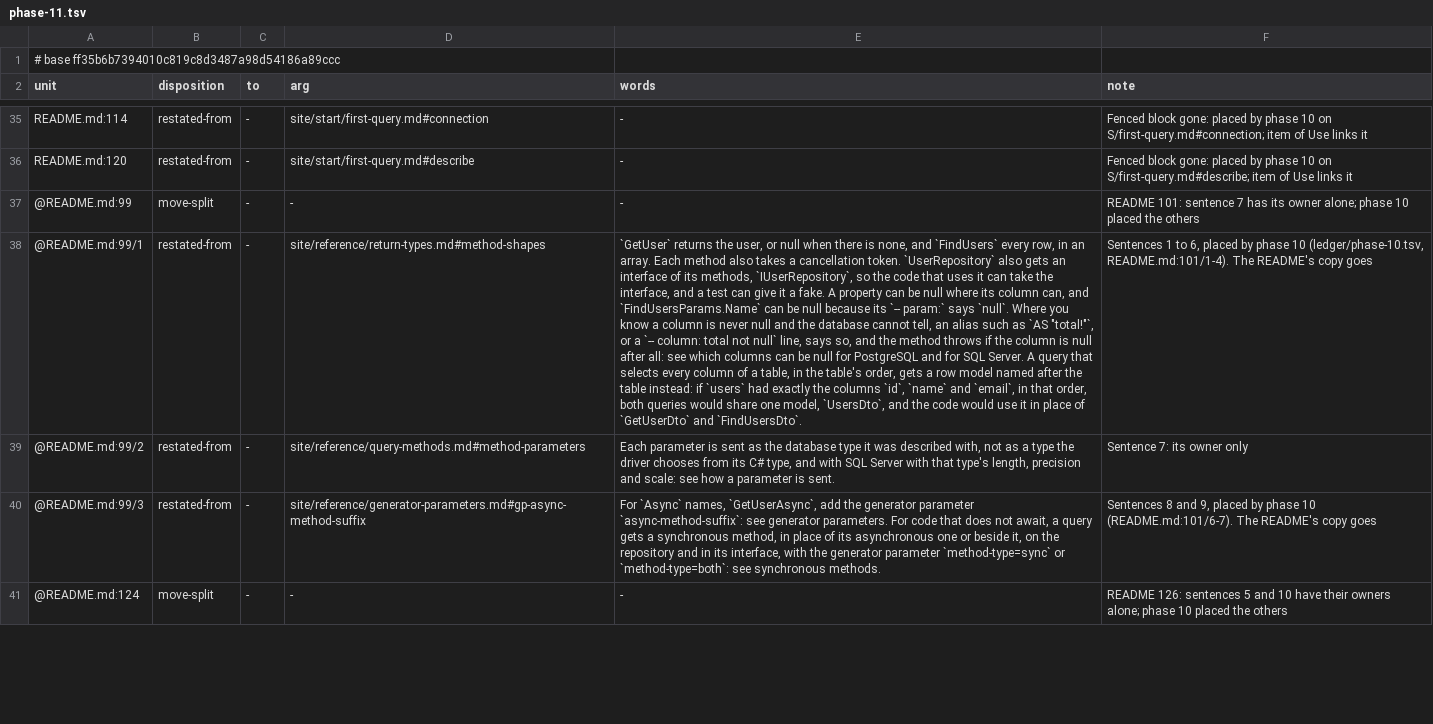
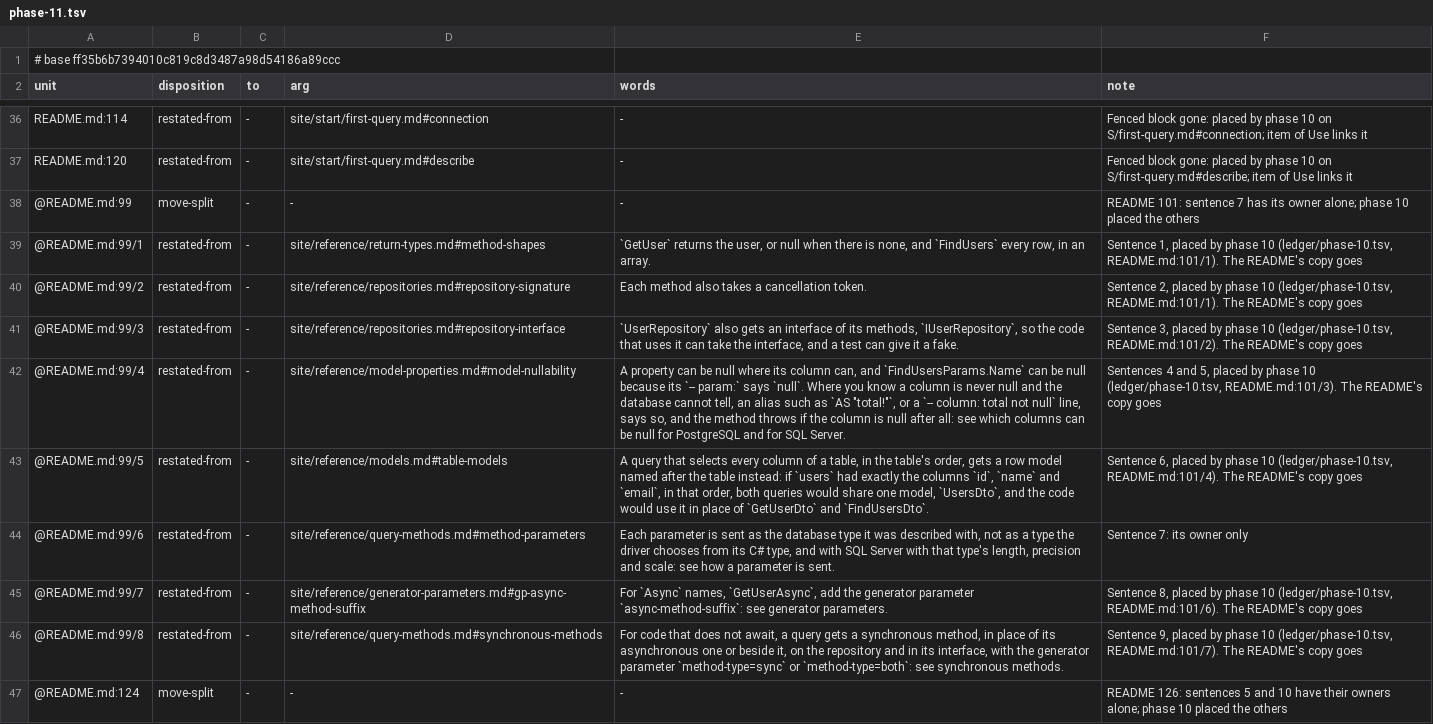
Before and after one commit to mbcrawfo/SqlSource, a TSV file: docs/superpowers/specs/2026-11-12-docs-overhaul/ledger/phase-11.tsv, drawn as a sheet; only a part is shown, gaps mark what is left out; addresses are those after the commit; the diff covers the shown part only; the diff names each change by its address in the sheet, - before the commit and + after, or states it on an @@ line.

```diff
--- a/docs/superpowers/specs/2026-11-12-docs-overhaul/ledger/phase-11.tsv
+++ b/docs/superpowers/specs/2026-11-12-docs-overhaul/ledger/phase-11.tsv
-E39 (words): …an array. Each method also takes a cancellation token. `UserRepository` also gets an interface of its methods, `IUserRepository`, so the code that uses it can take the interface, and a test can give it a fake. A property can be null where its column can, and `FindUsersParams.Name` can be null because its `-- param:` says `null`. Where you know a column is never null and the database cannot tell, an alias such as `AS "total!"`, or a `-- column: total not null` line, says so, and the method throws if the column is null after all: see which columns can be null for PostgreSQL and for SQL Server. A query that selects every column of a table, in the table's order, gets a row model named after the table instead: if `users` had exactly the columns `id`, `name` and `email`, in that order, both queries would share one model, `UsersDto`, and the code would use it in place of `GetUserDto` and `FindUsersDto`.
+E39 (words): …an array.
-F39 (note): Sentences 1 to 6, placed by phase 10 (ledger/phase-10.tsv, README.md:101/1-4). The README's…
+F39 (note): Sentence 1, placed by phase 10 (ledger/phase-10.tsv, README.md:101/1). The README's…
+row 40: @README.md:99/2 | restated-from | - | site/reference/repositories.md#repository-signature | Each method also takes a cancellation token. | Sentence 2, placed by phase 10 (ledger/phase-10.tsv, README.md:101/1). The README's copy goes
+row 41: @README.md:99/3 | restated-from | - | site/reference/repositories.md#repository-interface | `UserRepository` also gets an interface of its methods, `IUserRepository`, so the code that uses it can take the interface, and a test can give it a fake. | Sentence 3, placed by phase 10 (ledger/phase-10.tsv, README.md:101/2). The README's copy goes
+row 42: @README.md:99/4 | restated-from | - | site/reference/model-properties.md#model-nullability | A property can be null where its column can, and `FindUsersParams.Name` can be null because its `-- param:` says `null`. Where you know a column is never null and the database cannot tell, an alias such as `AS "total!"`, or a `-- column: total not null` line, says so, and the method throws if the column is null after all: see which columns can be null for PostgreSQL and for SQL Server. | Sentences 4 and 5, placed by phase 10 (ledger/phase-10.tsv, README.md:101/3). The README's copy goes
+row 43: @README.md:99/5 | restated-from | - | site/reference/models.md#table-models | A query that selects every column of a table, in the table's order, gets a row model named after the table instead: if `users` had exactly the columns `id`, `name` and `email`, in that order, both queries would share one model, `UsersDto`, and the code would use it in place of `GetUserDto` and `FindUsersDto`. | Sentence 6, placed by phase 10 (ledger/phase-10.tsv, README.md:101/4). The README's copy goes
-A44 (unit): @README.md:99/2
+A44 (unit): @README.md:99/6
-A45 (unit): @README.md:99/3
+A45 (unit): @README.md:99/7
-E45 (words): …generator parameters. For code that does not await, a query gets a synchronous method, in place of its asynchronous one or beside it, on the repository and in its interface, with the generator parameter `method-type=sync` or `method-type=both`: see synchronous methods.
+E45 (words): …generator parameters.
-F45 (note): Sentences 8 and 9, placed by phase 10 (README.md:101/6-7). The README's…
+F45 (note): Sentence 8, placed by phase 10 (ledger/phase-10.tsv, README.md:101/6). The README's…
+row 46: @README.md:99/8 | restated-from | - | site/reference/query-methods.md#synchronous-methods | For code that does not await, a query gets a synchronous method, in place of its asynchronous one or beside it, on the repository and in its interface, with the generator parameter `method-type=sync` or `method-type=both`: see synchronous methods. | Sentence 9, placed by phase 10 (ledger/phase-10.tsv, README.md:101/7). The README's copy goes
```
Also changed, not shown: 6 added rows and 17 edited cells elsewhere in this file, 4 other files.
